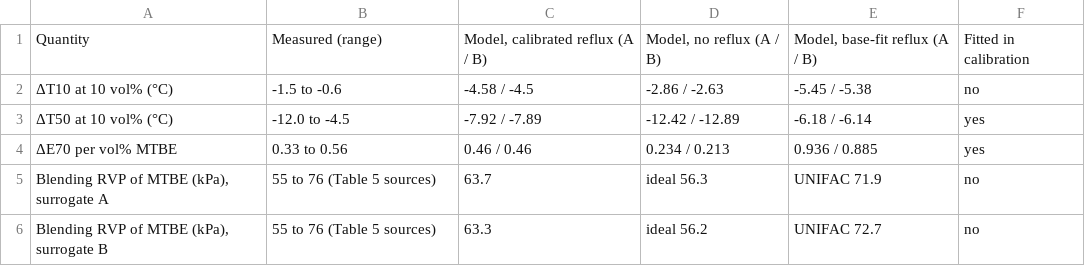
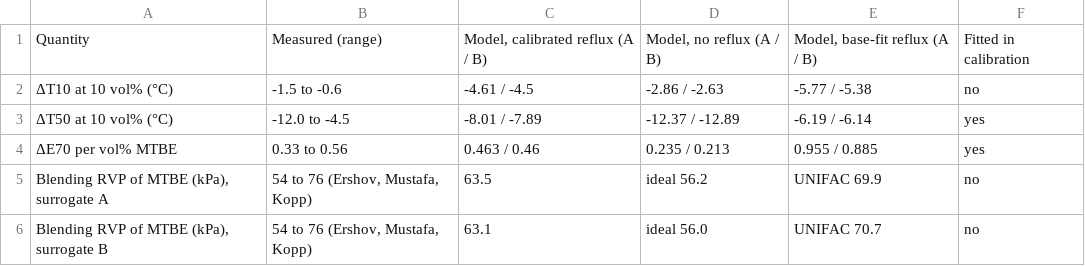
Before and after one commit to shahoismael/mtbe-reformate-blending, a CSV file: results/tables/table5_validation.csv, drawn as a sheet.

```diff
--- a/results/tables/table5_validation.csv
+++ b/results/tables/table5_validation.csv
@@ -1,6 +1,6 @@
 Quantity,Measured (range),"Model, calibrated reflux (A / B)","Model, no reflux (A / B)","Model, base-fit reflux (A / B)",Fitted in calibration
-ΔT10 at 10 vol% (°C),-1.5 to -0.6,-4.58 / -4.5,-2.86 / -2.63,-5.45 / -5.38,no
-ΔT50 at 10 vol% (°C),-12.0 to -4.5,-7.92 / -7.89,-12.42 / -12.89,-6.18 / -6.14,yes
-ΔE70 per vol% MTBE,0.33 to 0.56,0.46 / 0.46,0.234 / 0.213,0.936 / 0.885,yes
-"Blending RVP of MTBE (kPa), surrogate A",55 to 76 (Table 5 sources),63.7,ideal 56.3,UNIFAC 71.9,no
-"Blending RVP of MTBE (kPa), surrogate B",55 to 76 (Table 5 sources),63.3,ideal 56.2,UNIFAC 72.7,no
+ΔT10 at 10 vol% (°C),-1.5 to -0.6,-4.61 / -4.5,-2.86 / -2.63,-5.77 / -5.38,no
+ΔT50 at 10 vol% (°C),-12.0 to -4.5,-8.01 / -7.89,-12.37 / -12.89,-6.19 / -6.14,yes
+ΔE70 per vol% MTBE,0.33 to 0.56,0.463 / 0.46,0.235 / 0.213,0.955 / 0.885,yes
+"Blending RVP of MTBE (kPa), surrogate A","54 to 76 (Ershov, Mustafa, Kopp)",63.5,ideal 56.2,UNIFAC 69.9,no
+"Blending RVP of MTBE (kPa), surrogate B","54 to 76 (Ershov, Mustafa, Kopp)",63.1,ideal 56.0,UNIFAC 70.7,no
```
Also changed, not shown: results/distillation/d86_A.csv, results/distillation/reflux_calibration_A.csv, 29 other files.
